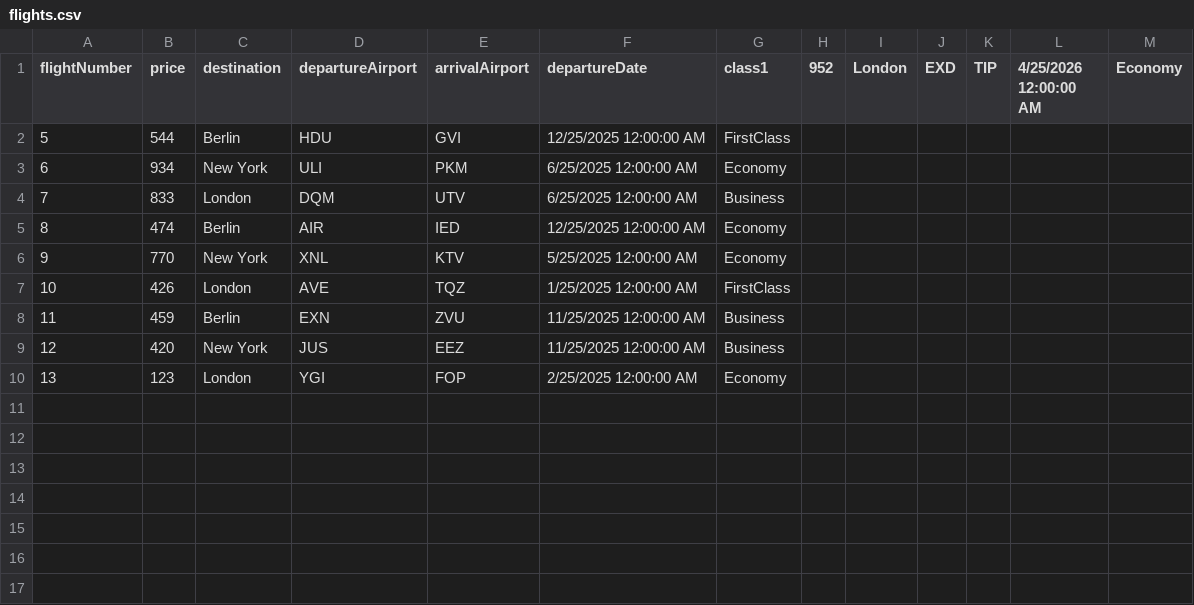
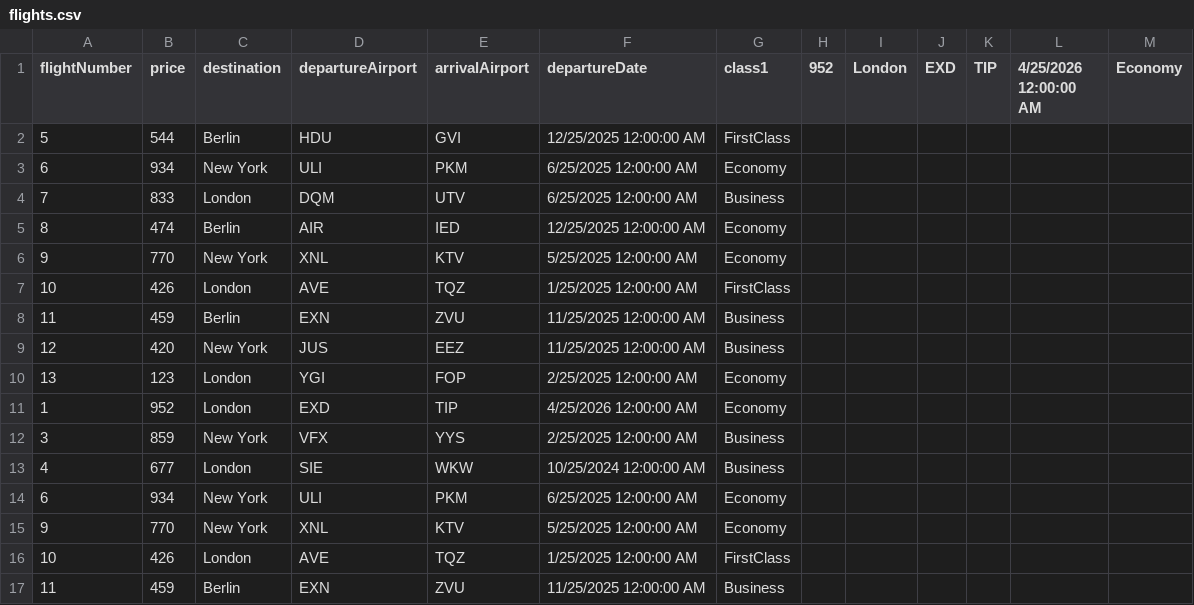
Before and after one commit to ObadaTah/Airport-Ticket-Booking-System, a CSV file: storage/flights.csv, drawn as a sheet; the diff names each change by its address in the sheet, - before the commit and + after, or states it on an @@ line.

Commit message:
Refactored Flight.cs, added fluentValidation

```diff
--- a/storage/flights.csv
+++ b/storage/flights.csv
+row 11: 1 | 952 | London | EXD | TIP | 4/25/2026 12:00:00 AM | Economy
+row 12: 3 | 859 | New York | VFX | YYS | 2/25/2025 12:00:00 AM | Business
+row 13: 4 | 677 | London | SIE | WKW | 10/25/2024 12:00:00 AM | Business
+row 14: 6 | 934 | New York | ULI | PKM | 6/25/2025 12:00:00 AM | Economy
+row 15: 9 | 770 | New York | XNL | KTV | 5/25/2025 12:00:00 AM | Economy
+row 16: 10 | 426 | London | AVE | TQZ | 1/25/2025 12:00:00 AM | FirstClass
+row 17: 11 | 459 | Berlin | EXN | ZVU | 11/25/2025 12:00:00 AM | Business
```
Also changed, not shown: 6 other files.
